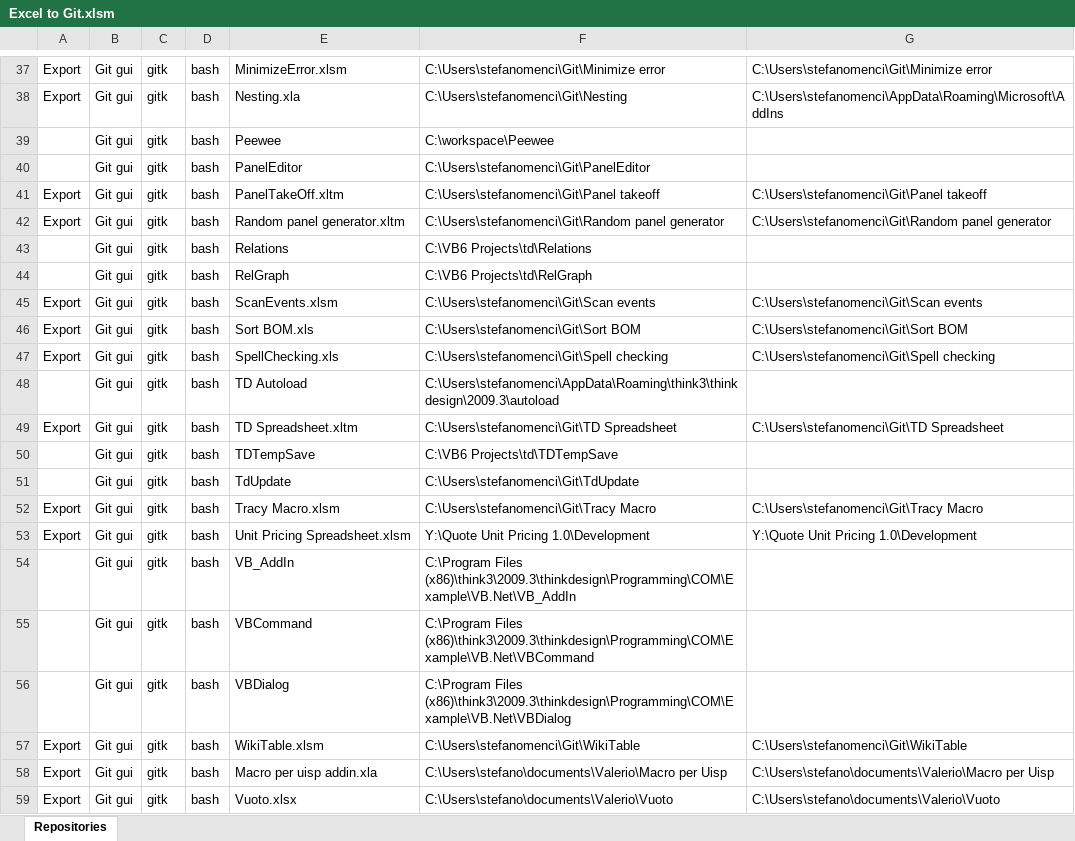
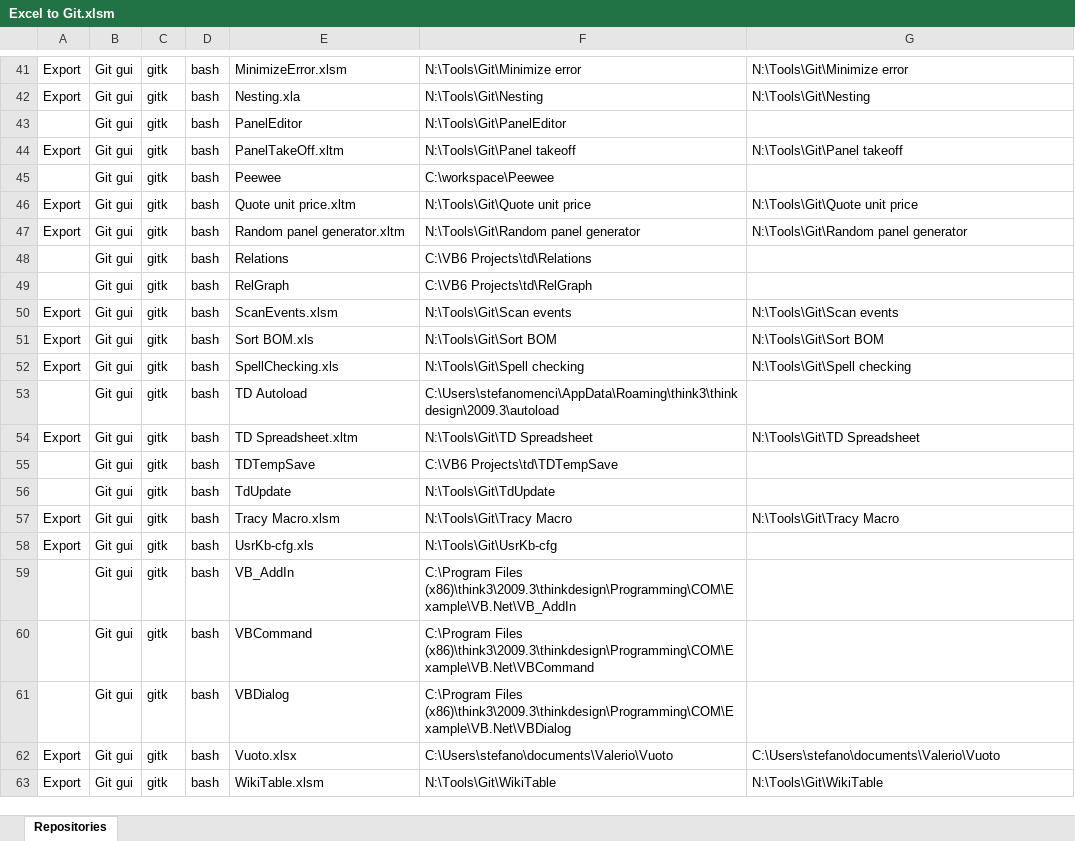
Before and after one commit to stenci/ExcelToGit, an Excel workbook: Excel to Git.xlsm, sheet Repositories, drawn as a sheet; only a part is shown, gaps mark what is left out; values as stored, in another font and other column widths than the file's, no borders; removed rows and columns are numbered as before the commit, all else as after; the diff covers the shown part only; the diff names each change by its address in the sheet, - before the commit and + after, or states it on an @@ line.

```diff
--- a/Excel to Git.xlsm (sheet Repositories)
+++ b/Excel to Git.xlsm (sheet Repositories)
-F41: C:\Users\stefanomenci\Git\Minimize error
+F41: N:\Tools\Git\Minimize error
-G41: C:\Users\stefanomenci\Git\Minimize error
+G41: N:\Tools\Git\Minimize error
-F42: C:\Users\stefanomenci\Git\Nesting
+F42: N:\Tools\Git\Nesting
-G42: C:\Users\stefanomenci\AppData\Roaming\Microsoft\AddIns
+G42: N:\Tools\Git\Nesting
+row 43:  | Git gui | gitk | bash | PanelEditor | N:\Tools\Git\PanelEditor
+row 44: Export | Git gui | gitk | bash | PanelTakeOff.xltm | N:\Tools\Git\Panel takeoff | N:\Tools\Git\Panel takeoff
-row 40:  | Git gui | gitk | bash | PanelEditor | C:\Users\stefanomenci\Git\PanelEditor
-E46: PanelTakeOff.xltm
+E46: Quote unit price.xltm
-F46: C:\Users\stefanomenci\Git\Panel takeoff
+F46: N:\Tools\Git\Quote unit price
-G46: C:\Users\stefanomenci\Git\Panel takeoff
+G46: N:\Tools\Git\Quote unit price
-F47: C:\Users\stefanomenci\Git\Random panel generator
+F47: N:\Tools\Git\Random panel generator
-G47: C:\Users\stefanomenci\Git\Random panel generator
+G47: N:\Tools\Git\Random panel generator
-F50: C:\Users\stefanomenci\Git\Scan events
+F50: N:\Tools\Git\Scan events
-G50: C:\Users\stefanomenci\Git\Scan events
+G50: N:\Tools\Git\Scan events
-F51: C:\Users\stefanomenci\Git\Sort BOM
+F51: N:\Tools\Git\Sort BOM
-G51: C:\Users\stefanomenci\Git\Sort BOM
+G51: N:\Tools\Git\Sort BOM
-F52: C:\Users\stefanomenci\Git\Spell checking
+F52: N:\Tools\Git\Spell checking
-G52: C:\Users\stefanomenci\Git\Spell checking
+G52: N:\Tools\Git\Spell checking
-F54: C:\Users\stefanomenci\Git\TD Spreadsheet
+F54: N:\Tools\Git\TD Spreadsheet
-G54: C:\Users\stefanomenci\Git\TD Spreadsheet
+G54: N:\Tools\Git\TD Spreadsheet
-F56: C:\Users\stefanomenci\Git\TdUpdate
+F56: N:\Tools\Git\TdUpdate
-F57: C:\Users\stefanomenci\Git\Tracy Macro
+F57: N:\Tools\Git\Tracy Macro
-G57: C:\Users\stefanomenci\Git\Tracy Macro
+G57: N:\Tools\Git\Tracy Macro
-E58: Unit Pricing Spreadsheet.xlsm
+E58: UsrKb-cfg.xls
-F58: Y:\Quote Unit Pricing 1.0\Development
+F58: N:\Tools\Git\UsrKb-cfg
-G58: Y:\Quote Unit Pricing 1.0\Development
+G58: (empty)
-row 57: Export | Git gui | gitk | bash | WikiTable.xlsm | C:\Users\stefanomenci\Git\WikiTable | C:\Users\stefanomenci\Git\WikiTable
-row 58: Export | Git gui | gitk | bash | Macro per uisp addin.xla | C:\Users\stefano\documents\Valerio\Macro per Uisp | C:\Users\stefano\documents\Valerio\Macro per Uisp
+row 63: Export | Git gui | gitk | bash | WikiTable.xlsm | N:\Tools\Git\WikiTable | N:\Tools\Git\WikiTable
```
Also changed, not shown: 6 added rows, 2 removed rows, 37 edited cells and cell formats elsewhere in this sheet, formulas that keep their value, 2 other files.
